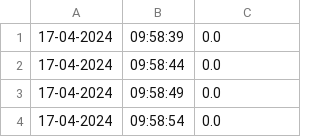
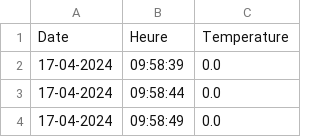
Before and after one commit to Guillaume045/Projet_Dev, a CSV file: DB/temperature.csv, drawn as a sheet; only a part is shown; the shorter side is filled out with more unchanged rows; the diff names each change by its address in the sheet, - before the commit and + after, or states it on an @@ line.

```diff
--- a/DB/temperature.csv
+++ b/DB/temperature.csv
+row 1: Date | Heure | Temperature
```
Also changed, not shown: DB/humidity.csv, 1 other file.
